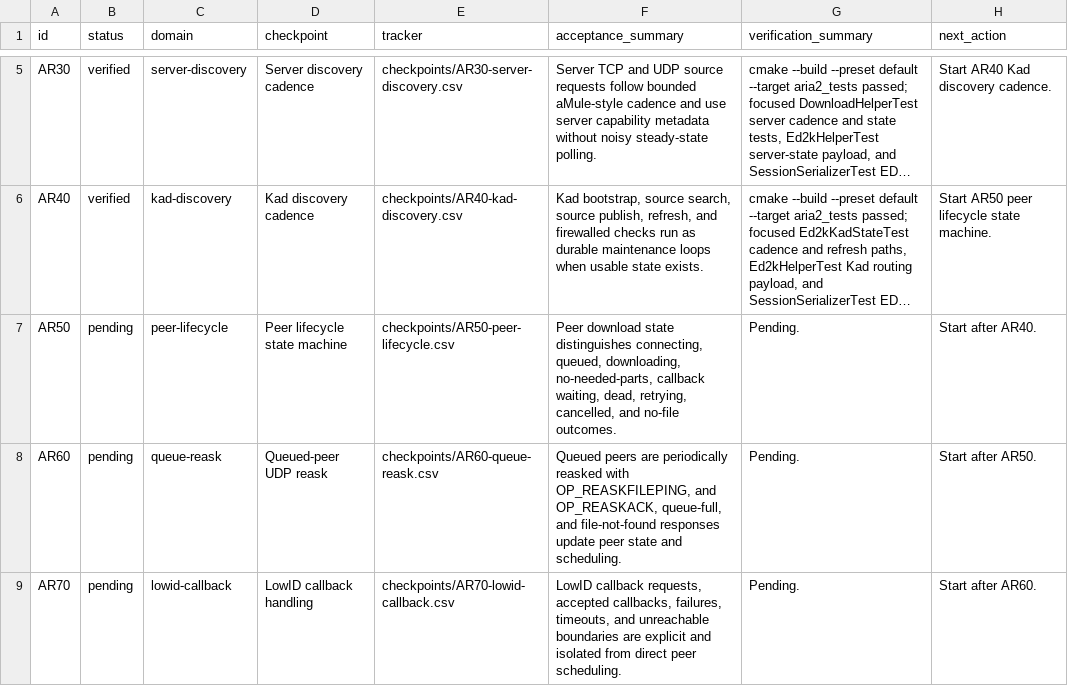
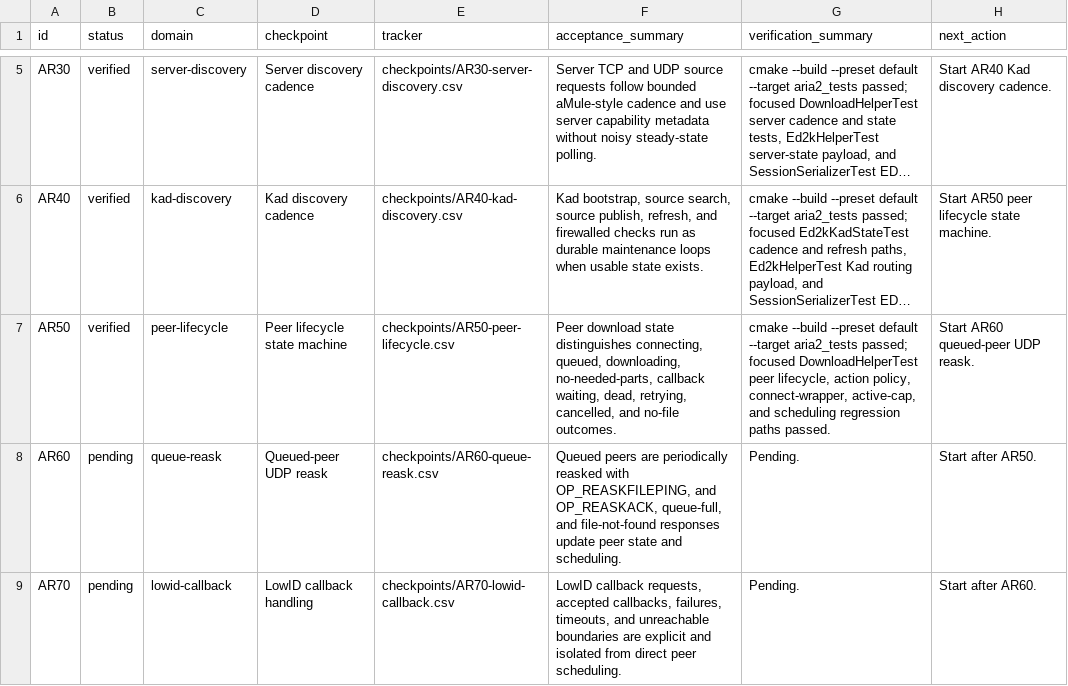
Before and after one commit to rzhy1/aria2-next, a CSV file: docs/maintenance/ed2k-download-hardening/roadmap.csv, drawn as a sheet; only a part is shown, gaps mark what is left out; long unchanged cells end in …; the diff names each change by its address in the sheet, - before the commit and + after, or states it on an @@ line.

Commit message:
fix: harden ED2K peer lifecycle policy
Add explicit peer action selection for connect, reask, callback, retry, expiry, and wait states. Wire peer scheduling through the action policy while keeping network reask work scoped to the next checkpoint.

```diff
--- a/docs/maintenance/ed2k-download-hardening/roadmap.csv
+++ b/docs/maintenance/ed2k-download-hardening/roadmap.csv
-B7 (status): pending
+B7 (status): verified
-G7 (verification_summary): Pending.
+G7 (verification_summary): cmake --build --preset default --target aria2_tests passed; focused DownloadHelperTest peer lifecycle, action policy, connect-wrapper, active-cap, and scheduling regression paths passed.
-H7 (next_action): Start after AR40.
+H7 (next_action): Start AR60 queued-peer UDP reask.
```
Also changed, not shown: docs/maintenance/ed2k-download-hardening/capability-ledger.csv, 6 other files.
